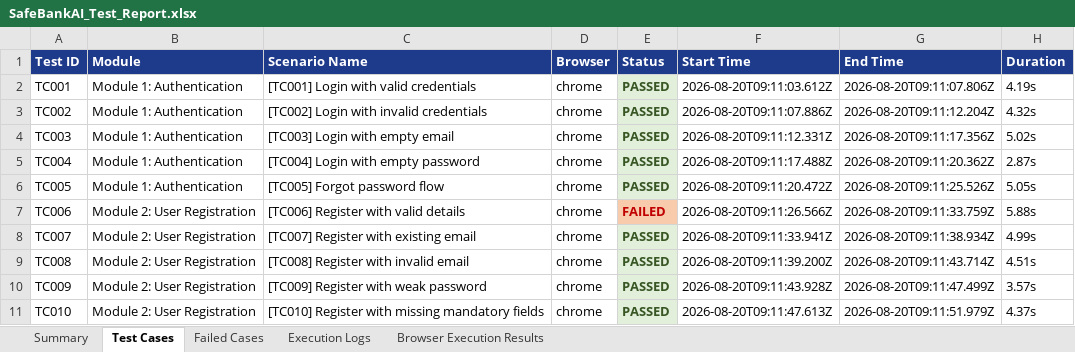
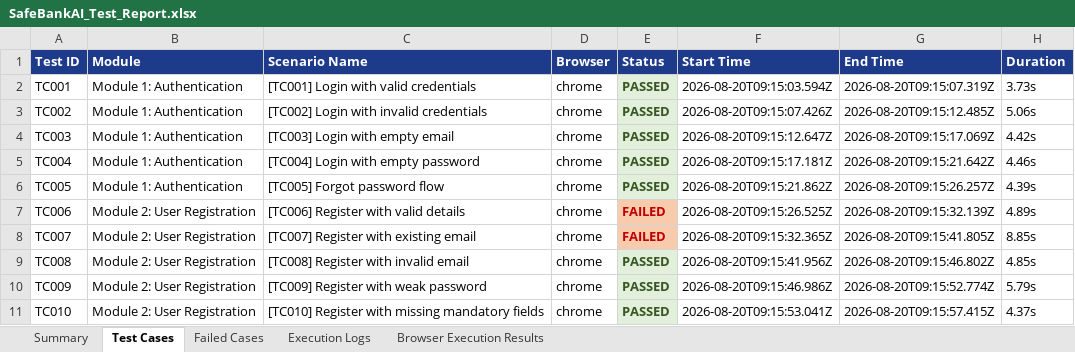
Before and after one commit to amulyaammu123/bank_ai_web, an Excel workbook: safebank-web/excel/SafeBankAI_Test_Report.xlsx, sheet Test Cases, drawn as a sheet; only a part is shown; values as stored, in another font and other column widths than the file's, no borders; the diff covers the shown part only; the diff names each change by its address in the sheet, - before the commit and + after, or states it on an @@ line.

```diff
--- a/safebank-web/excel/SafeBankAI_Test_Report.xlsx (sheet Test Cases)
+++ b/safebank-web/excel/SafeBankAI_Test_Report.xlsx (sheet Test Cases)
-F2 (Start Time): 2026-08-20T09:11:03.612Z
+F2 (Start Time): 2026-08-20T09:15:03.594Z
-G2 (End Time): 2026-08-20T09:11:07.806Z
+G2 (End Time): 2026-08-20T09:15:07.319Z
-H2 (Duration): 4.19s
+H2 (Duration): 3.73s
-F3 (Start Time): 2026-08-20T09:11:07.886Z
+F3 (Start Time): 2026-08-20T09:15:07.426Z
-G3 (End Time): 2026-08-20T09:11:12.204Z
+G3 (End Time): 2026-08-20T09:15:12.485Z
-H3 (Duration): 4.32s
+H3 (Duration): 5.06s
-F4 (Start Time): 2026-08-20T09:11:12.331Z
+F4 (Start Time): 2026-08-20T09:15:12.647Z
-G4 (End Time): 2026-08-20T09:11:17.356Z
+G4 (End Time): 2026-08-20T09:15:17.069Z
-H4 (Duration): 5.02s
+H4 (Duration): 4.42s
-F5 (Start Time): 2026-08-20T09:11:17.488Z
+F5 (Start Time): 2026-08-20T09:15:17.181Z
-G5 (End Time): 2026-08-20T09:11:20.362Z
+G5 (End Time): 2026-08-20T09:15:21.642Z
-H5 (Duration): 2.87s
+H5 (Duration): 4.46s
-F6 (Start Time): 2026-08-20T09:11:20.472Z
+F6 (Start Time): 2026-08-20T09:15:21.862Z
-G6 (End Time): 2026-08-20T09:11:25.526Z
+G6 (End Time): 2026-08-20T09:15:26.257Z
-H6 (Duration): 5.05s
+H6 (Duration): 4.39s
-F7 (Start Time): 2026-08-20T09:11:26.566Z
+F7 (Start Time): 2026-08-20T09:15:26.525Z
-G7 (End Time): 2026-08-20T09:11:33.759Z
+G7 (End Time): 2026-08-20T09:15:32.139Z
-H7 (Duration): 5.88s
+H7 (Duration): 4.89s
-E8 (Status): PASSED
+E8 (Status): FAILED
@@ E8 fill: #E2EFDA → #F8CBAD, text colour: #375623 → #C00000 @@
-F8 (Start Time): 2026-08-20T09:11:33.941Z
+F8 (Start Time): 2026-08-20T09:15:32.365Z
-G8 (End Time): 2026-08-20T09:11:38.934Z
+G8 (End Time): 2026-08-20T09:15:41.805Z
-H8 (Duration): 4.99s
+H8 (Duration): 8.85s
-F9 (Start Time): 2026-08-20T09:11:39.200Z
+F9 (Start Time): 2026-08-20T09:15:41.956Z
-G9 (End Time): 2026-08-20T09:11:43.714Z
+G9 (End Time): 2026-08-20T09:15:46.802Z
-H9 (Duration): 4.51s
+H9 (Duration): 4.85s
-F10 (Start Time): 2026-08-20T09:11:43.928Z
+F10 (Start Time): 2026-08-20T09:15:46.986Z
-G10 (End Time): 2026-08-20T09:11:47.499Z
+G10 (End Time): 2026-08-20T09:15:52.774Z
-H10 (Duration): 3.57s
+H10 (Duration): 5.79s
-F11 (Start Time): 2026-08-20T09:11:47.613Z
+F11 (Start Time): 2026-08-20T09:15:53.041Z
-G11 (End Time): 2026-08-20T09:11:51.979Z
+G11 (End Time): 2026-08-20T09:15:57.415Z
```
Also changed, not shown: 60 edited cells elsewhere in this sheet, sheet Execution Logs, sheet Failed Cases, sheet Browser Execution Results, sheet Summary, 1 other file.
